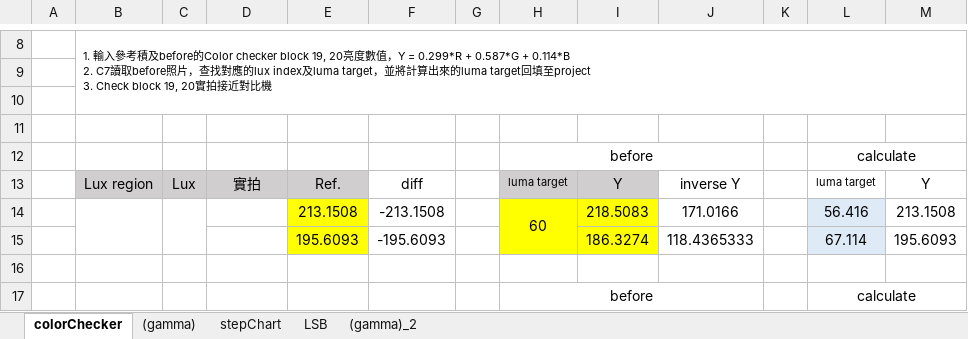
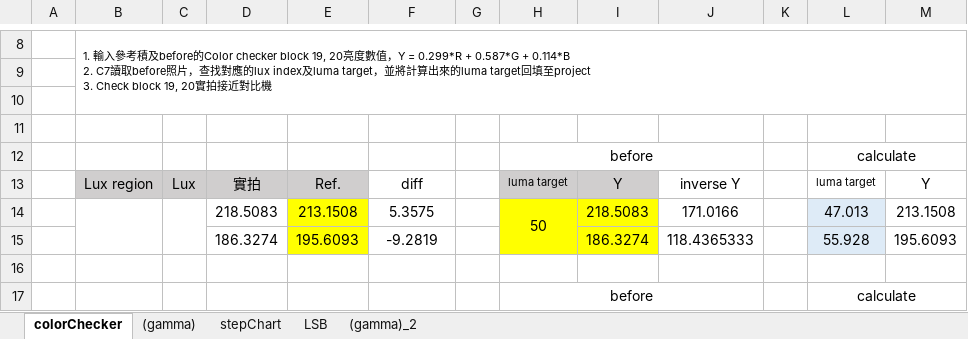
Before and after one commit to YuTing-Fang1999/FIH-tool, an Excel workbook: QUL/AEsimulator/AEsimulator.xlsm, sheet colorChecker, drawn as a sheet; only a part is shown, gaps mark what is left out; values as stored, in another font and other column widths than the file's, no borders; the diff names each change by its address in the sheet, - before the commit and + after, or states it on an @@ line.

```diff
--- a/QUL/AEsimulator/AEsimulator.xlsm (sheet colorChecker)
+++ b/QUL/AEsimulator/AEsimulator.xlsm (sheet colorChecker)
-D14: (empty)
+D14: 218.5083
-F14: -213.1508
+F14: 5.3575
-H14: 60
+H14: 50
-L14: 56.416
+L14: 47.013
-D15: (empty)
+D15: 186.3274
-F15: -195.6093
+F15: -9.2819
-L15: 67.114
+L15: 55.928
```
Also changed, not shown: QUL/GM2/GM2_分析.xlsx, 19 other files.
